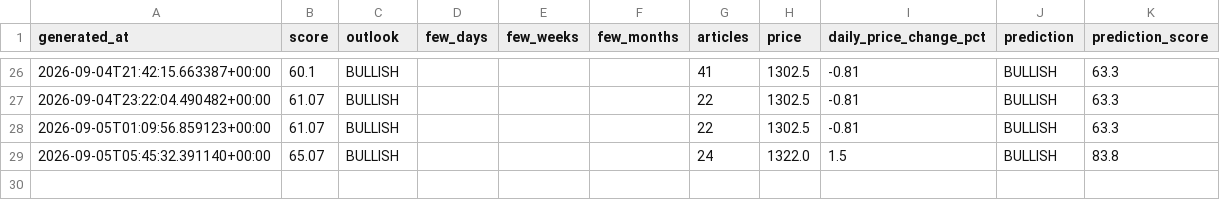
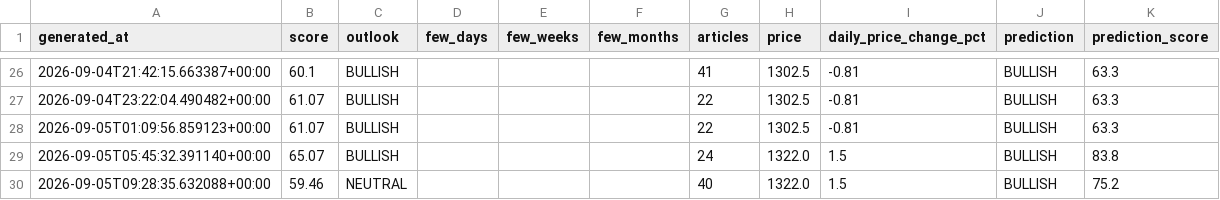
Before and after one commit to sureshr89/ReliancePower360, a CSV file: data/signal_history.csv, drawn as a sheet; only a part is shown, gaps mark what is left out; the diff names each change by its address in the sheet, - before the commit and + after, or states it on an @@ line.

```diff
--- a/data/signal_history.csv
+++ b/data/signal_history.csv
+row 30: 2026-09-05T09:28:35.632088+00:00 | 59.46 | NEUTRAL |  |  |  | 40 | 1322.0 | 1.5 | BULLISH | 75.2
```
Also changed, not shown: data/latest_news.csv, data/session_predictions.csv, 1 other file.
